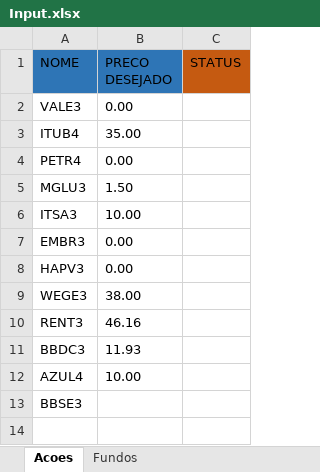
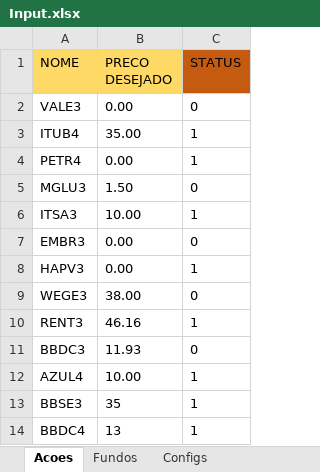
Before and after one commit to Viniddev/Active_Finance, an Excel workbook: RPA_Teste/DataBase/Input.xlsx, sheet Acoes, drawn as a sheet; values as stored, in another font and other column widths than the file's, no borders; the diff names each change by its address in the sheet, - before the commit and + after, or states it on an @@ line.

```diff
--- a/RPA_Teste/DataBase/Input.xlsx (sheet Acoes)
+++ b/RPA_Teste/DataBase/Input.xlsx (sheet Acoes)
+sheet tab: Configs
-A1:B1 fill: #2E75B6
+A1:B1 fill: #FFD966
-C2 (STATUS): (empty)
+C2 (STATUS): 0
-C3:C4 (STATUS): (empty)
+C3:C4 (STATUS): 1
-C5 (STATUS): (empty)
+C5 (STATUS): 0
-C6 (STATUS): (empty)
+C6 (STATUS): 1
-C7 (STATUS): (empty)
+C7 (STATUS): 0
-C8 (STATUS): (empty)
+C8 (STATUS): 1
-C9 (STATUS): (empty)
+C9 (STATUS): 0
-C10 (STATUS): (empty)
+C10 (STATUS): 1
-C11 (STATUS): (empty)
+C11 (STATUS): 0
-C12:C13 (STATUS): (empty)
+C12:C13 (STATUS): 1
-B13 (PRECO DESEJADO): (empty)
+B13 (PRECO DESEJADO): 35
+row 14: BBDC4 | 13 | 1
```
Also changed, not shown: sheet Fundos, 6 other files.
